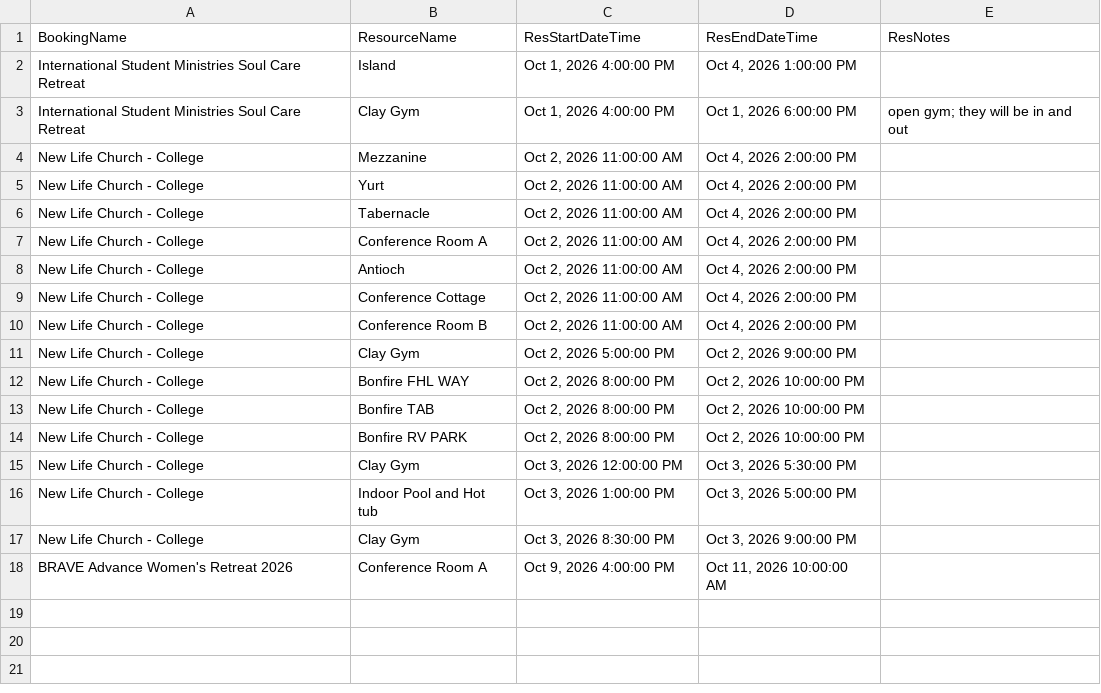
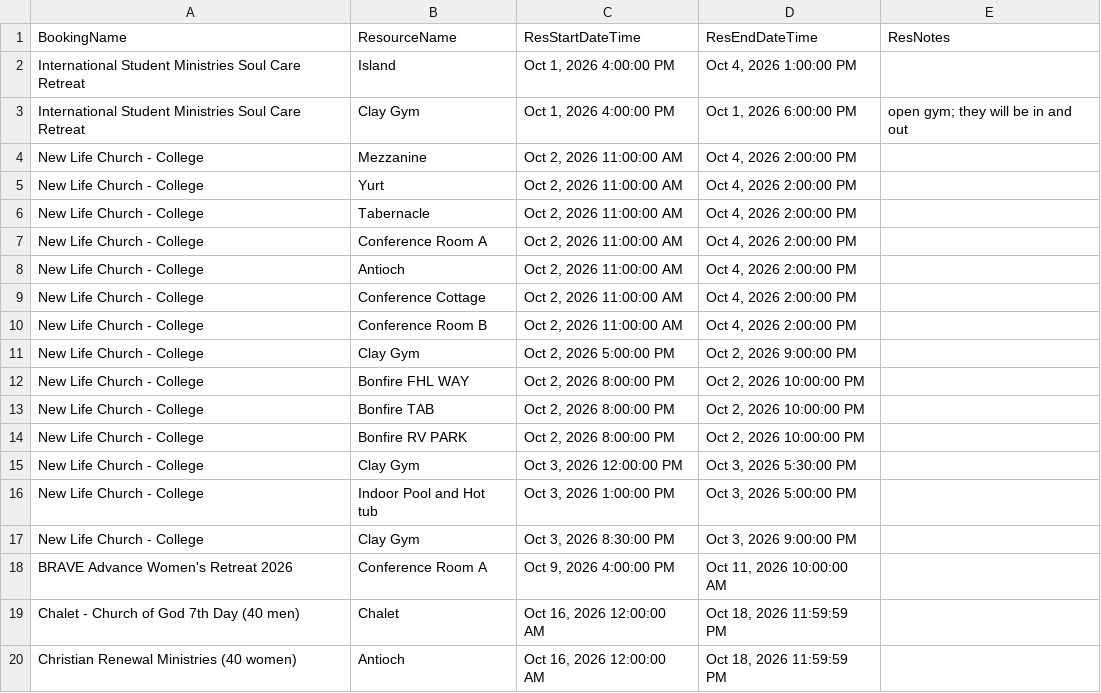
Before and after one commit to solomon123james-cmd/fhl-dashboard-data, a CSV file: data/Resource_Report.csv, drawn as a sheet; the diff names each change by its address in the sheet, - before the commit and + after, or states it on an @@ line.

Commit message:
sync: update data/Resource_Report.csv

```diff
--- a/data/Resource_Report.csv
+++ b/data/Resource_Report.csv
+row 19: Chalet - Church of God 7th Day (40 men) | Chalet | Oct 16, 2026 12:00:00 AM | Oct 18, 2026 11:59:59 PM
+row 20: Christian Renewal Ministries (40 women) | Antioch | Oct 16, 2026 12:00:00 AM | Oct 18, 2026 11:59:59 PM
```
